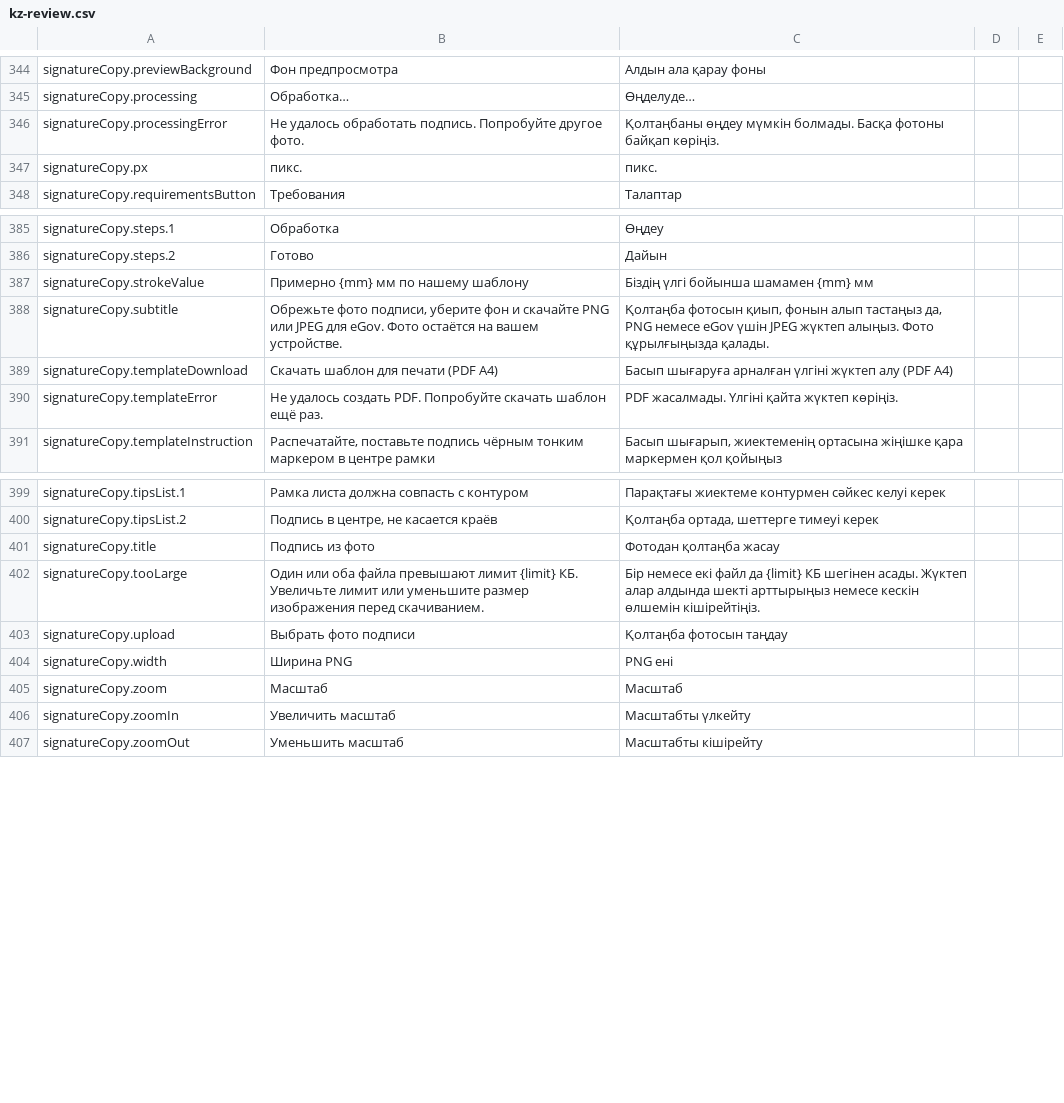
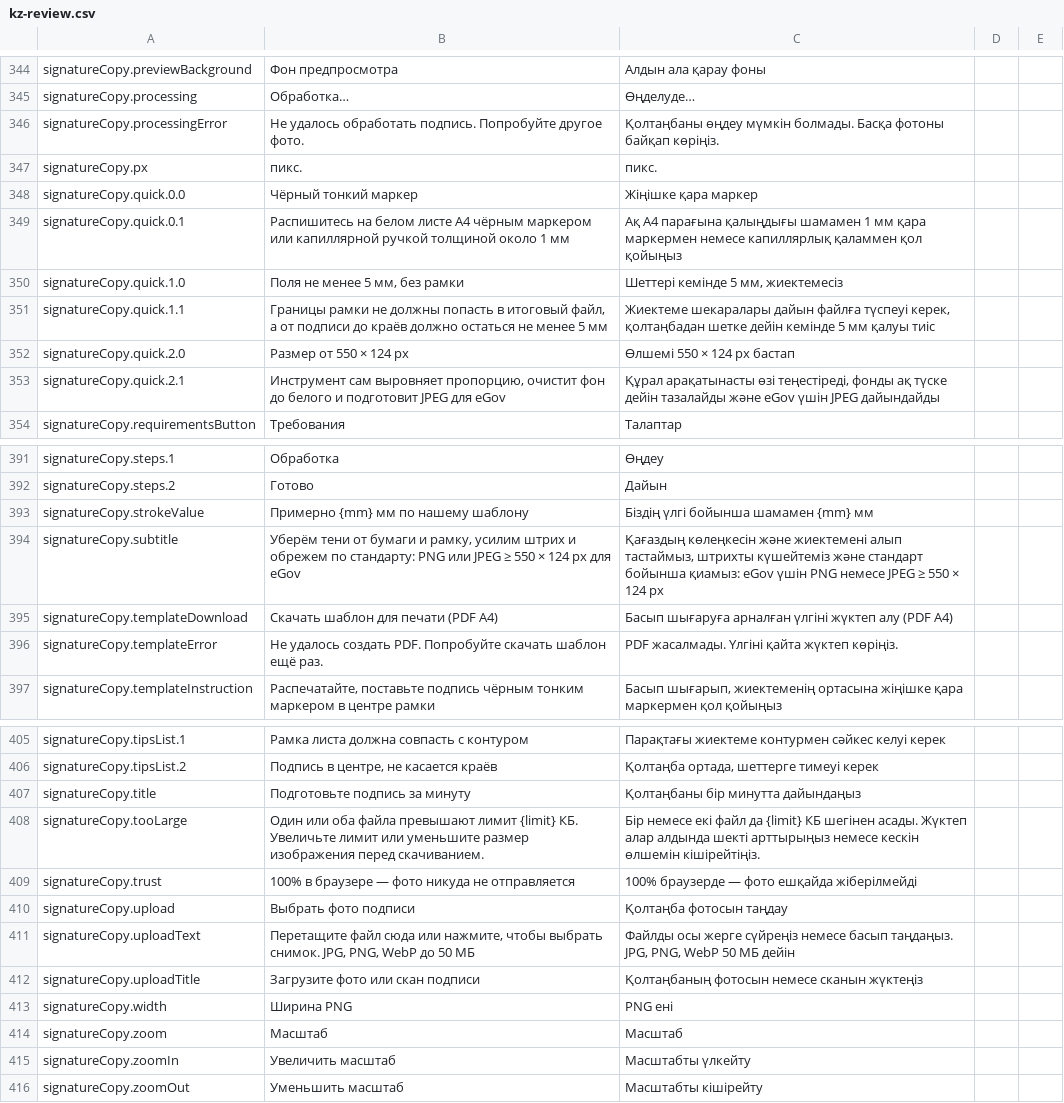
Before and after one commit to Tarlan2006/photo-nexcel, a CSV file: docs/kz-review.csv, drawn as a sheet; only a part is shown, gaps mark what is left out.

```diff
--- a/docs/kz-review.csv
+++ b/docs/kz-review.csv
@@ -347,2 +347,8 @@
 "signatureCopy.px","пикс.","пикс.","",""
+"signatureCopy.quick.0.0","Чёрный тонкий маркер","Жіңішке қара маркер","",""
+"signatureCopy.quick.0.1","Распишитесь на белом листе А4 чёрным маркером или капиллярной ручкой толщиной около 1 мм","Ақ А4 парағына қалыңдығы шамамен 1 мм қара маркермен немесе капиллярлық қаламмен қол қойыңыз","",""
+"signatureCopy.quick.1.0","Поля не менее 5 мм, без рамки","Шеттері кемінде 5 мм, жиектемесіз","",""
+"signatureCopy.quick.1.1","Границы рамки не должны попасть в итоговый файл, а от подписи до краёв должно остаться не менее 5 мм","Жиектеме шекаралары дайын файлға түспеуі керек, қолтаңбадан шетке дейін кемінде 5 мм қалуы тиіс","",""
+"signatureCopy.quick.2.0","Размер от 550 × 124 px","Өлшемі 550 × 124 px бастап","",""
+"signatureCopy.quick.2.1","Инструмент сам выровняет пропорцию, очистит фон до белого и подготовит JPEG для eGov","Құрал арақатынасты өзі теңестіреді, фонды ақ түске дейін тазалайды және eGov үшін JPEG дайындайды","",""
 "signatureCopy.requirementsButton","Требования","Талаптар","",""
@@ -387,3 +393,3 @@
 "signatureCopy.strokeValue","Примерно {mm} мм по нашему шаблону","Біздің үлгі бойынша шамамен {mm} мм","",""
-"signatureCopy.subtitle","Обрежьте фото подписи, уберите фон и скачайте PNG или JPEG для eGov. Фото остаётся на вашем устройстве.","Қолтаңба фотосын қиып, фонын алып тастаңыз да, PNG немесе eGov үшін JPEG жүктеп алыңыз. Фото құрылғыңызда қалады.","",""
+"signatureCopy.subtitle","Уберём тени от бумаги и рамку, усилим штрих и обрежем по стандарту: PNG или JPEG ≥ 550 × 124 px для eGov","Қағаздың көлеңкесін және жиектемені алып тастаймыз, штрихты күшейтеміз және стандарт бойынша қиамыз: eGov үшін PNG немесе JPEG ≥ 550 × 124 px","",""
 "signatureCopy.templateDownload","Скачать шаблон для печати (PDF А4)","Басып шығаруға арналған үлгіні жүктеп алу (PDF А4)","",""
@@ -400,5 +406,8 @@
 "signatureCopy.tipsList.2","Подпись в центре, не касается краёв","Қолтаңба ортада, шеттерге тимеуі керек","",""
-"signatureCopy.title","Подпись из фото","Фотодан қолтаңба жасау","",""
+"signatureCopy.title","Подготовьте подпись за минуту","Қолтаңбаны бір минутта дайындаңыз","",""
 "signatureCopy.tooLarge","Один или оба файла превышают лимит {limit} КБ. Увеличьте лимит или уменьшите размер изображения перед скачиванием.","Бір немесе екі файл да {limit} КБ шегінен асады. Жүктеп алар алдында шекті арттырыңыз немесе кескін өлшемін кішірейтіңіз.","",""
+"signatureCopy.trust","100% в браузере — фото никуда не отправляется","100% браузерде — фото ешқайда жіберілмейді","",""
 "signatureCopy.upload","Выбрать фото подписи","Қолтаңба фотосын таңдау","",""
+"signatureCopy.uploadText","Перетащите файл сюда или нажмите, чтобы выбрать снимок. JPG, PNG, WebP до 50 МБ","Файлды осы жерге сүйреңіз немесе басып таңдаңыз. JPG, PNG, WebP 50 МБ дейін","",""
+"signatureCopy.uploadTitle","Загрузите фото или скан подписи","Қолтаңбаның фотосын немесе сканын жүктеңіз","",""
 "signatureCopy.width","Ширина PNG","PNG ені","",""
```
Also changed, not shown: 3 other files.
